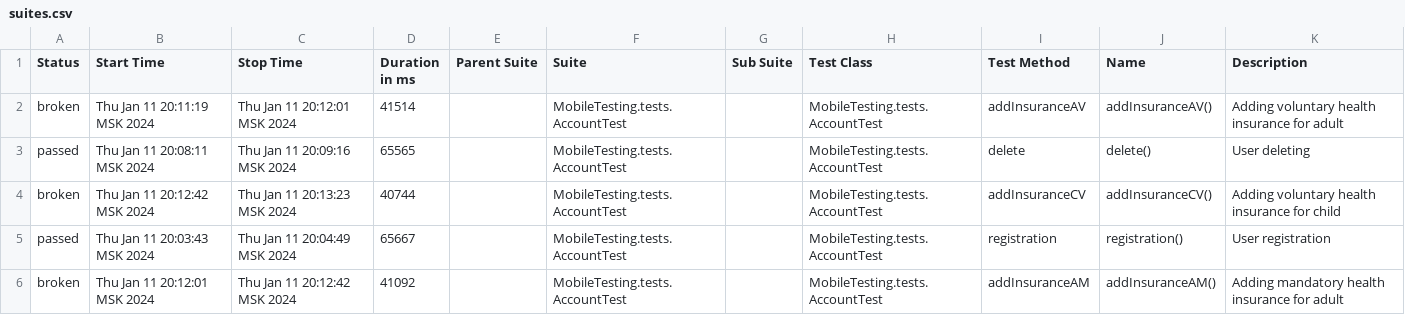
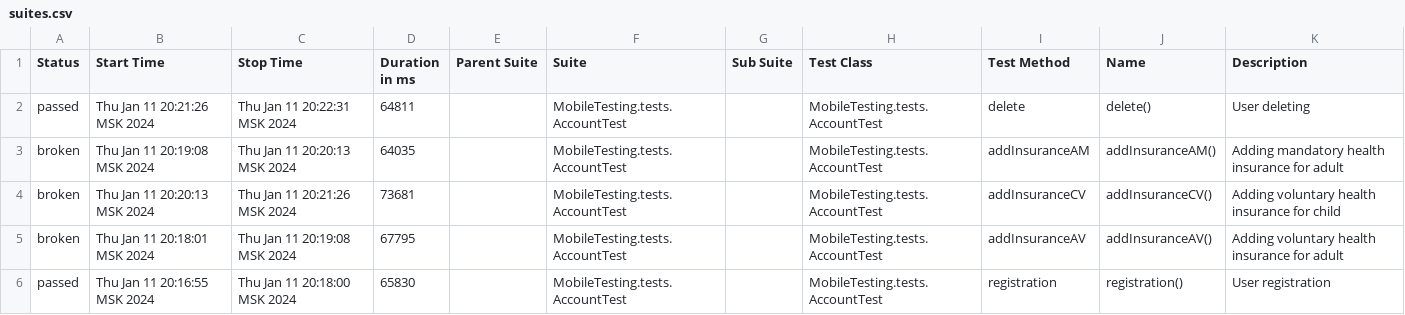
Before and after one commit to devops-ot/allure, a CSV file: data/suites.csv, drawn as a sheet.

```diff
--- a/data/suites.csv
+++ b/data/suites.csv
@@ -1,6 +1,6 @@
 "Status","Start Time","Stop Time","Duration in ms","Parent Suite","Suite","Sub Suite","Test Class","Test Method","Name","Description"
-"broken","Thu Jan 11 20:11:19 MSK 2024","Thu Jan 11 20:12:01 MSK 2024","41514","","MobileTesting.tests.AccountTest","","MobileTesting.tests.AccountTest","addInsuranceAV","addInsuranceAV()","Adding voluntary health insurance for adult"
-"passed","Thu Jan 11 20:08:11 MSK 2024","Thu Jan 11 20:09:16 MSK 2024","65565","","MobileTesting.tests.AccountTest","","MobileTesting.tests.AccountTest","delete","delete()","User deleting"
-"broken","Thu Jan 11 20:12:42 MSK 2024","Thu Jan 11 20:13:23 MSK 2024","40744","","MobileTesting.tests.AccountTest","","MobileTesting.tests.AccountTest","addInsuranceCV","addInsuranceCV()","Adding voluntary health insurance for child"
-"passed","Thu Jan 11 20:03:43 MSK 2024","Thu Jan 11 20:04:49 MSK 2024","65667","","MobileTesting.tests.AccountTest","","MobileTesting.tests.AccountTest","registration","registration()","User registration"
-"broken","Thu Jan 11 20:12:01 MSK 2024","Thu Jan 11 20:12:42 MSK 2024","41092","","MobileTesting.tests.AccountTest","","MobileTesting.tests.AccountTest","addInsuranceAM","addInsuranceAM()","Adding mandatory health insurance for adult"
+"passed","Thu Jan 11 20:21:26 MSK 2024","Thu Jan 11 20:22:31 MSK 2024","64811","","MobileTesting.tests.AccountTest","","MobileTesting.tests.AccountTest","delete","delete()","User deleting"
+"broken","Thu Jan 11 20:19:08 MSK 2024","Thu Jan 11 20:20:13 MSK 2024","64035","","MobileTesting.tests.AccountTest","","MobileTesting.tests.AccountTest","addInsuranceAM","addInsuranceAM()","Adding mandatory health insurance for adult"
+"broken","Thu Jan 11 20:20:13 MSK 2024","Thu Jan 11 20:21:26 MSK 2024","73681","","MobileTesting.tests.AccountTest","","MobileTesting.tests.AccountTest","addInsuranceCV","addInsuranceCV()","Adding voluntary health insurance for child"
+"broken","Thu Jan 11 20:18:01 MSK 2024","Thu Jan 11 20:19:08 MSK 2024","67795","","MobileTesting.tests.AccountTest","","MobileTesting.tests.AccountTest","addInsuranceAV","addInsuranceAV()","Adding voluntary health insurance for adult"
+"passed","Thu Jan 11 20:16:55 MSK 2024","Thu Jan 11 20:18:00 MSK 2024","65830","","MobileTesting.tests.AccountTest","","MobileTesting.tests.AccountTest","registration","registration()","User registration"
```
Also changed, not shown: 19 other files.
